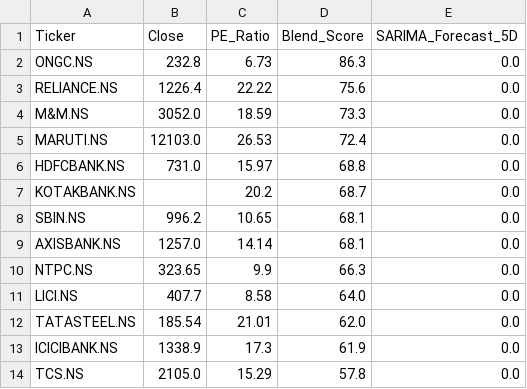
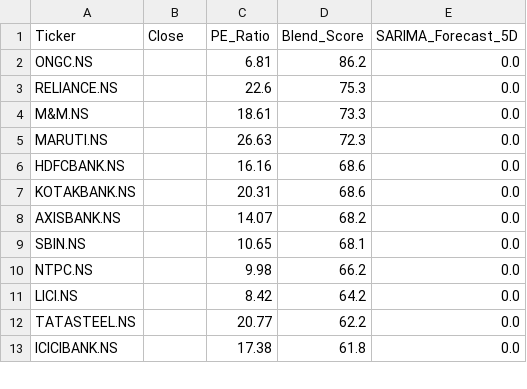
Before and after one commit to Chakarav/AI-Stock-Ranker, a CSV file: IN_Market_Data.csv, drawn as a sheet; only a part is shown; the diff covers the shown part only.

```diff
--- a/IN_Market_Data.csv
+++ b/IN_Market_Data.csv
@@ -1,14 +1,13 @@
 Ticker,Close,PE_Ratio,Blend_Score,SARIMA_Forecast_5D
-ONGC.NS,232.8,6.73,86.3,0.0
-RELIANCE.NS,1226.4,22.22,75.6,0.0
-M&M.NS,3052.0,18.59,73.3,0.0
-MARUTI.NS,12103.0,26.53,72.4,0.0
-HDFCBANK.NS,731.0,15.97,68.8,0.0
-KOTAKBANK.NS,,20.2,68.7,0.0
-SBIN.NS,996.2,10.65,68.1,0.0
-AXISBANK.NS,1257.0,14.14,68.1,0.0
-NTPC.NS,323.65,9.9,66.3,0.0
-LICI.NS,407.7,8.58,64.0,0.0
-TATASTEEL.NS,185.54,21.01,62.0,0.0
-ICICIBANK.NS,1338.9,17.3,61.9,0.0
-TCS.NS,2105.0,15.29,57.8,0.0
+ONGC.NS,,6.81,86.2,0.0
+RELIANCE.NS,,22.6,75.3,0.0
+M&M.NS,,18.61,73.3,0.0
+MARUTI.NS,,26.63,72.3,0.0
+HDFCBANK.NS,,16.16,68.6,0.0
+KOTAKBANK.NS,,20.31,68.6,0.0
+AXISBANK.NS,,14.07,68.2,0.0
+SBIN.NS,,10.65,68.1,0.0
+NTPC.NS,,9.98,66.2,0.0
+LICI.NS,,8.42,64.2,0.0
+TATASTEEL.NS,,20.77,62.2,0.0
+ICICIBANK.NS,,17.38,61.8,0.0
```
Also changed, not shown: 2 added rows, 1 removed row and 29 edited cells elsewhere in this file, UK_Market_Data.csv, US_Market_Data.csv.
